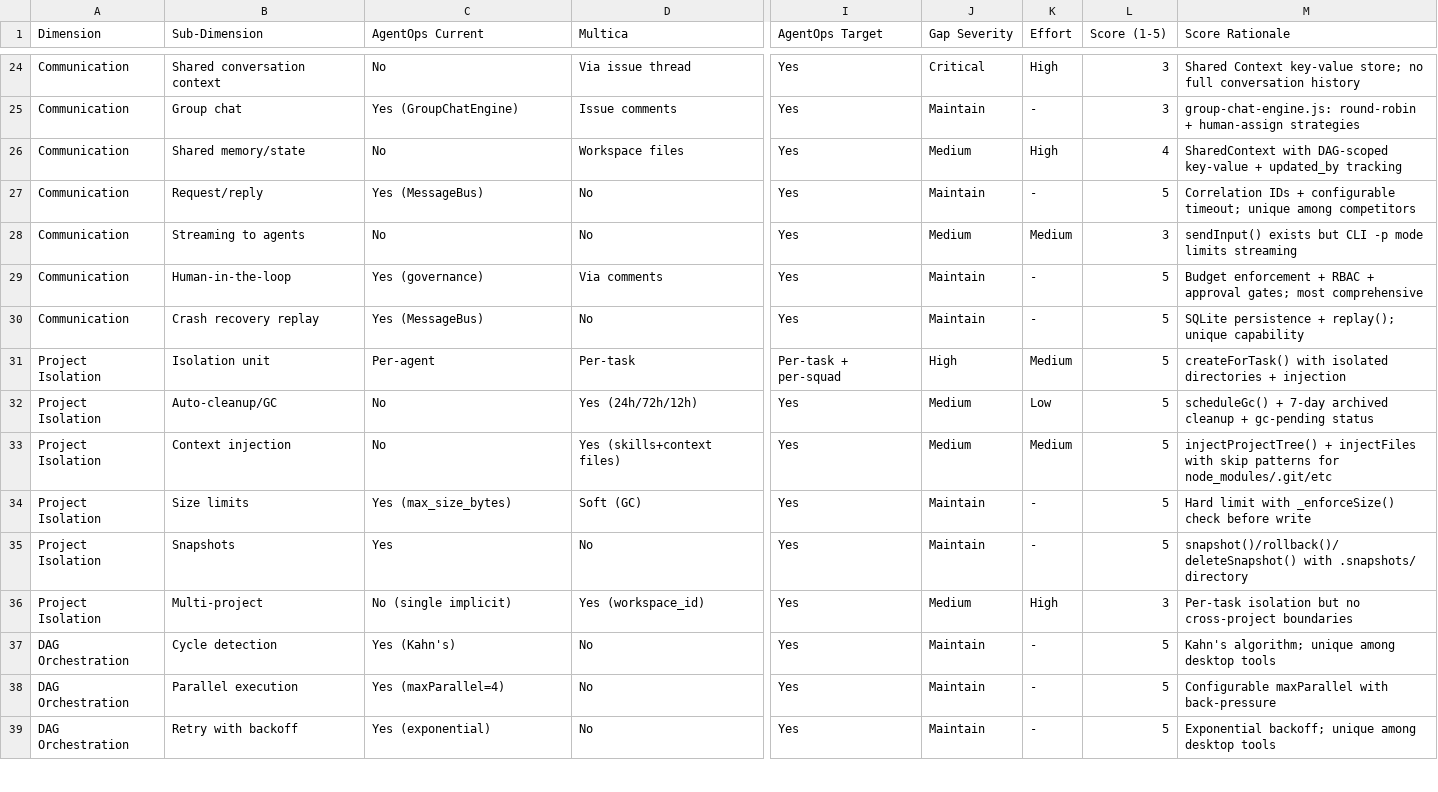
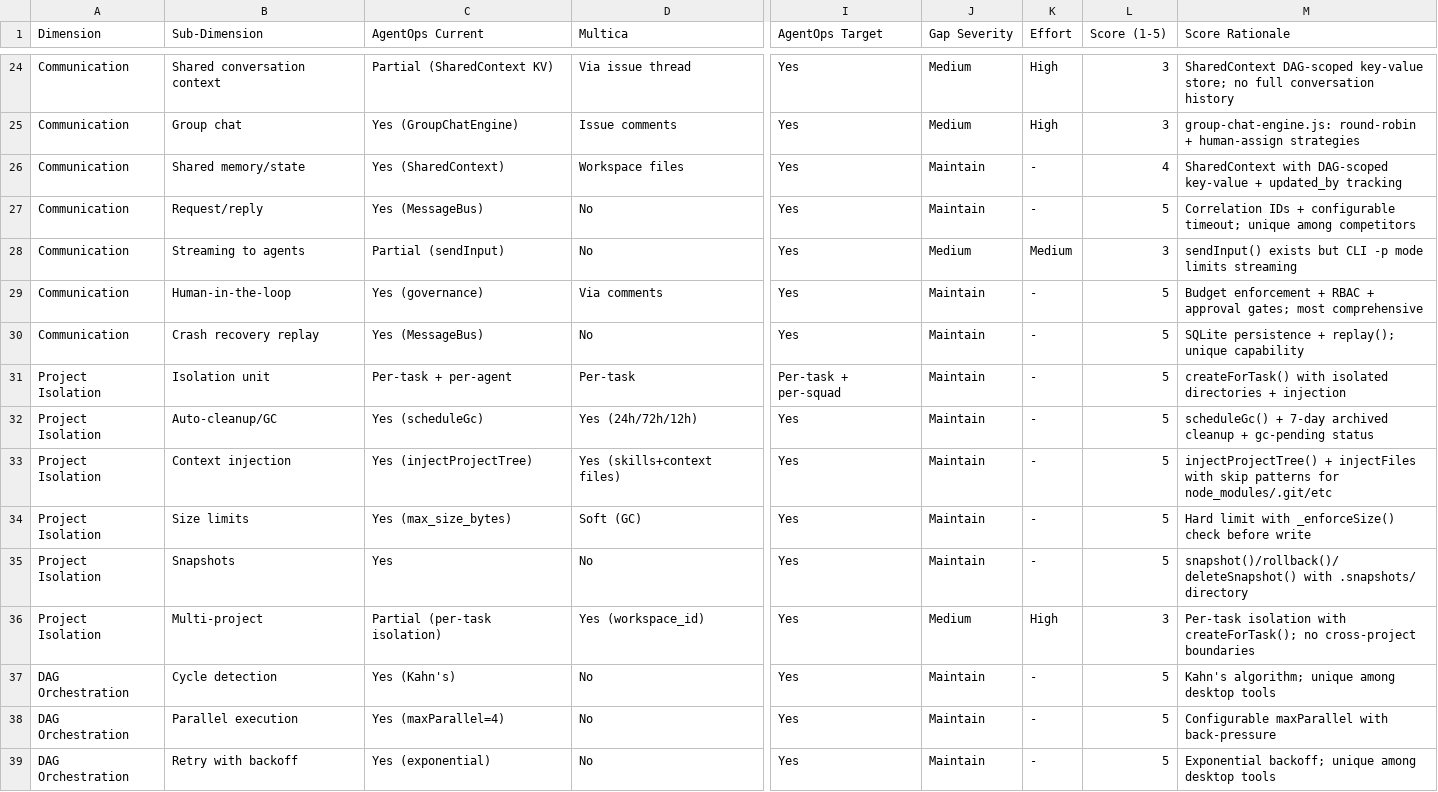
Before and after one commit to EmtCcc/AgentOpsDesktop, a CSV file: docs/phase2-gap-matrix.csv, drawn as a sheet; only a part is shown, gaps mark what is left out; the diff covers the shown part only; the diff names each change by its address in the sheet, - before the commit and + after, or states it on an @@ line.

Commit message:
docs: Phase 2 Round 3 — 最终审查与深度完善
- 交叉验证 Gap Matrix 与竞品分析评分一致性，修正 21 行 AgentOps Current 列
- Group Chat 评分从 1→3（已实现 GroupChatEngine）
- 通信能力综合分 4.0→4.3
- 统一术语：MessageBus/GroupChatEngine/SharedContext
- 标记已完成 gaps（6/10 Critical Gaps → ✅ DONE）
- 新增 Phase 3 Candidates 建议 5 项
- 新增 phase2-round3-changelog.md

Refs: CMPAAA-517

Co-Authored-By: Paperclip <noreply@paperclip.ing>

```diff
--- a/docs/phase2-gap-matrix.csv
+++ b/docs/phase2-gap-matrix.csv
-C24 (AgentOps Current): No
+C24 (AgentOps Current): Partial (SharedContext KV)
-J24 (Gap Severity): Critical
+J24 (Gap Severity): Medium
-M24 (Score Rationale): Shared Context key-value store;…
+M24 (Score Rationale): SharedContext DAG-scoped key-value store;…
-J25 (Gap Severity): Maintain
+J25 (Gap Severity): Medium
-K25 (Effort): -
+K25 (Effort): High
-C26 (AgentOps Current): No
+C26 (AgentOps Current): Yes (SharedContext)
-J26 (Gap Severity): Medium
+J26 (Gap Severity): Maintain
-K26 (Effort): High
+K26 (Effort): -
-C28 (AgentOps Current): No
+C28 (AgentOps Current): Partial (sendInput)
-C31 (AgentOps Current): Per-agent
+C31 (AgentOps Current): Per-task + per-agent
-J31 (Gap Severity): High
+J31 (Gap Severity): Maintain
-K31 (Effort): Medium
+K31 (Effort): -
-C32 (AgentOps Current): No
+C32 (AgentOps Current): Yes (scheduleGc)
-J32:J33 (Gap Severity): Medium
+J32:J33 (Gap Severity): Maintain
-K32 (Effort): Low
+K32 (Effort): -
-C33 (AgentOps Current): No
+C33 (AgentOps Current): Yes (injectProjectTree)
-K33 (Effort): Medium
+K33 (Effort): -
-C36 (AgentOps Current): No (single implicit)
+C36 (AgentOps Current): Partial (per-task isolation)
-M36 (Score Rationale): Per-task isolation but no cross-project…
+M36 (Score Rationale): Per-task isolation with createForTask(); no cross-project…
```
Also changed, not shown: 34 edited cells elsewhere in this file, 3 other files.
